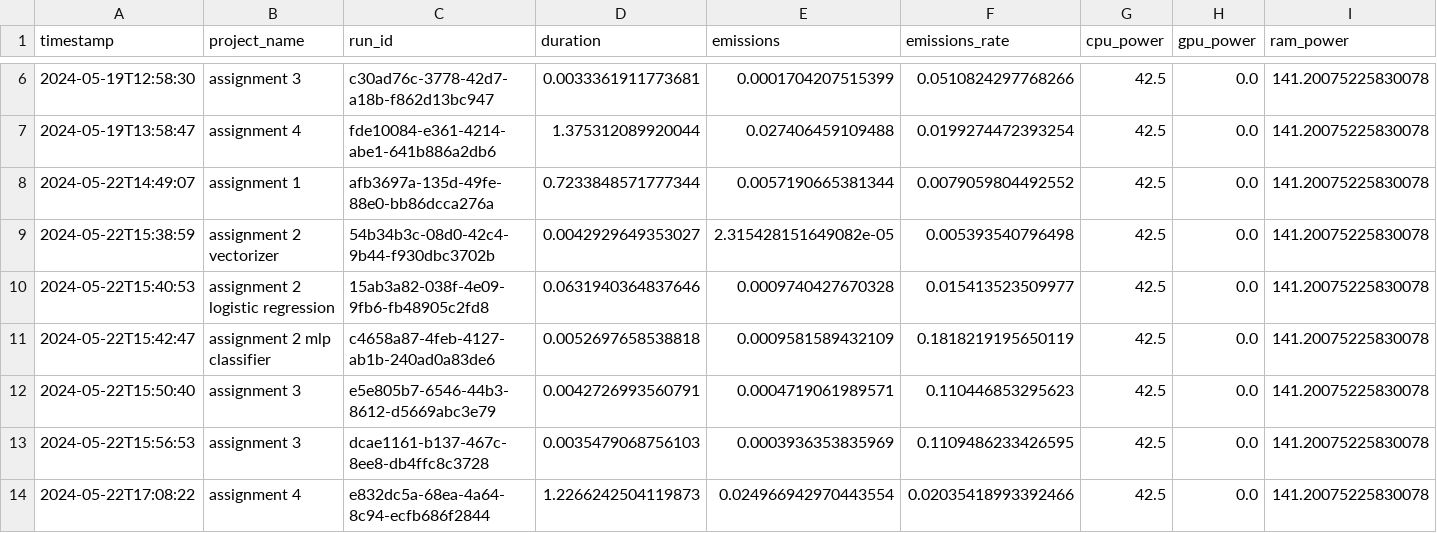
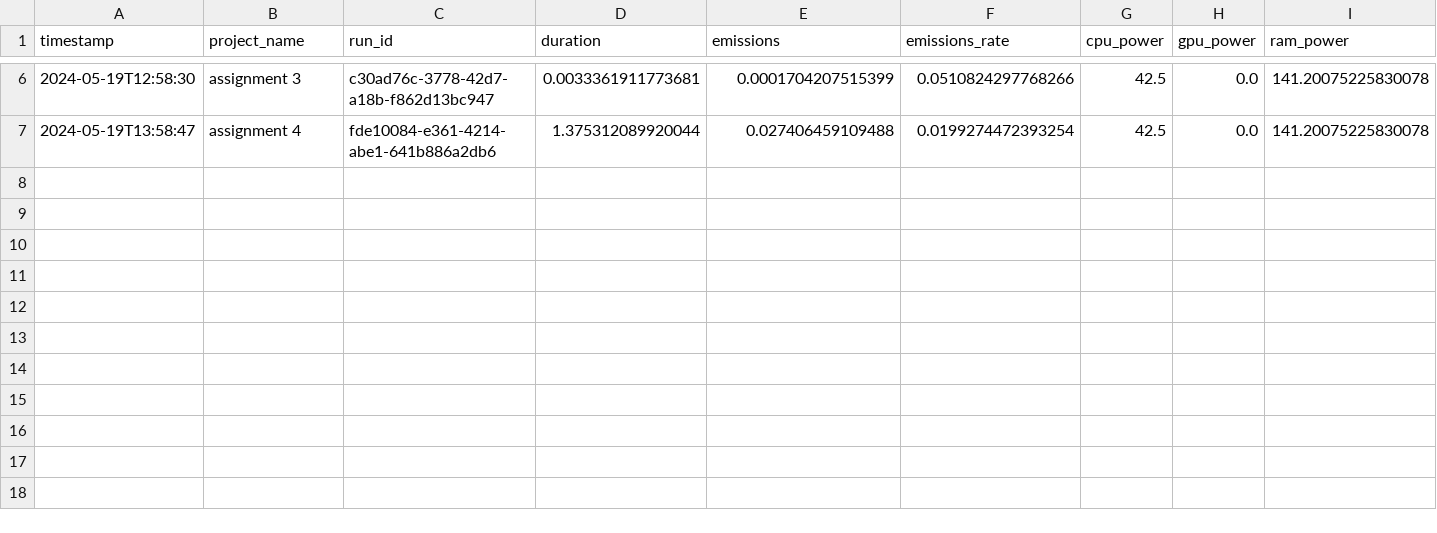
Before and after one commit to idajohannesen/cds-lang, a CSV file: assignments/assignment 5/input/emissions.csv, drawn as a sheet; only a part is shown, gaps mark what is left out; rows hold the shown columns only; the diff names each change by its address in the sheet, - before the commit and + after, or states it on an @@ line.

Commit message:
updating assignments

```diff
--- a/assignments/assignment 5/input/emissions.csv
+++ b/assignments/assignment 5/input/emissions.csv
-row 8: 2024-05-22T14:49:07 | assignment 1 | afb3697a-135d-49fe-88e0-bb86dcca276a | 0.7233848571777344 | 0.0057190665381344 | 0.0079059804492552 | 42.5 | 0.0 | 141.20075225830078
-row 9: 2024-05-22T15:38:59 | assignment 2 vectorizer | 54b34b3c-08d0-42c4-9b44-f930dbc3702b | 0.0042929649353027 | 2.315428151649082e-05 | 0.005393540796498 | 42.5 | 0.0 | 141.20075225830078
-row 10: 2024-05-22T15:40:53 | assignment 2 logistic regression | 15ab3a82-038f-4e09-9fb6-fb48905c2fd8 | 0.0631940364837646 | 0.0009740427670328 | 0.015413523509977 | 42.5 | 0.0 | 141.20075225830078
-row 11: 2024-05-22T15:42:47 | assignment 2 mlp classifier | c4658a87-4feb-4127-ab1b-240ad0a83de6 | 0.0052697658538818 | 0.0009581589432109 | 0.1818219195650119 | 42.5 | 0.0 | 141.20075225830078
-row 12: 2024-05-22T15:50:40 | assignment 3 | e5e805b7-6546-44b3-8612-d5669abc3e79 | 0.0042726993560791 | 0.0004719061989571 | 0.110446853295623 | 42.5 | 0.0 | 141.20075225830078
-row 13: 2024-05-22T15:56:53 | assignment 3 | dcae1161-b137-467c-8ee8-db4ffc8c3728 | 0.0035479068756103 | 0.0003936353835969 | 0.1109486233426595 | 42.5 | 0.0 | 141.20075225830078
-row 14: 2024-05-22T17:08:22 | assignment 4 | e832dc5a-68ea-4a64-8c94-ecfb686f2844 | 1.2266242504119873 | 0.024966942970443554 | 0.02035418993392466 | 42.5 | 0.0 | 141.20075225830078
```
Also changed, not shown: 7 other files.
